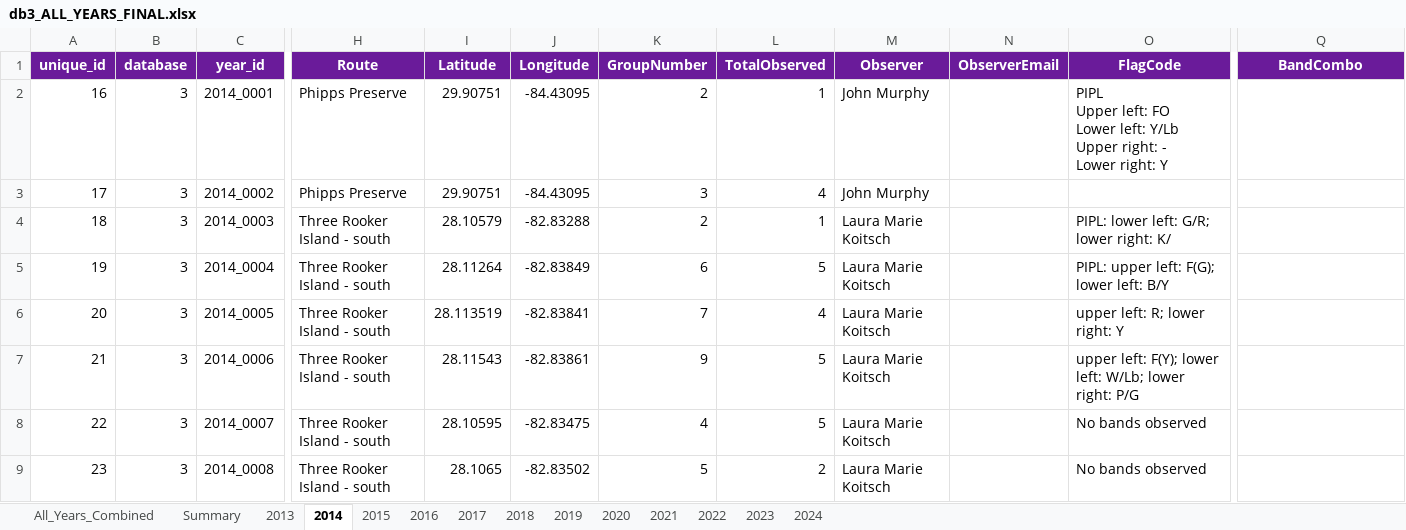
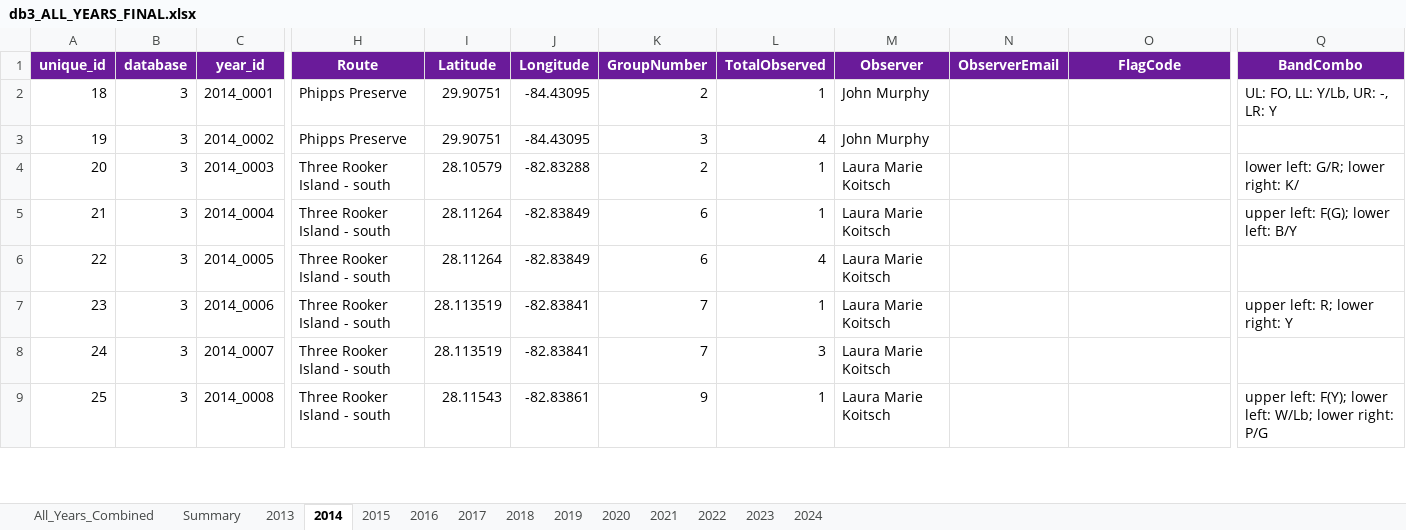
Before and after one commit to poudelrohan/PipingPlover, an Excel workbook: Databases/Database3/Output/AllYears/db3_ALL_YEARS_FINAL.xlsx, sheet 2014, drawn as a sheet; only a part is shown, gaps mark what is left out; values as stored, in another font and other column widths than the file's, no borders; ↵ is a line break in a cell; the diff covers the shown part only; the diff names each change by its address in the sheet, - before the commit and + after, or states it on an @@ line.

```diff
--- a/Databases/Database3/Output/AllYears/db3_ALL_YEARS_FINAL.xlsx (sheet 2014)
+++ b/Databases/Database3/Output/AllYears/db3_ALL_YEARS_FINAL.xlsx (sheet 2014)
@@ column A (unique_id) renumbered between rows 2 and 67 @@
-O2 (FlagCode): PIPL ↵ Upper left: FO ↵ Lower left: Y/Lb ↵ Upper right: - ↵ Lower right: Y
+O2 (FlagCode): (empty)
-Q2 (BandCombo): (empty)
+Q2 (BandCombo): UL: FO, LL: Y/Lb, UR: -, LR: Y
-O4 (FlagCode): PIPL: lower left: G/R; lower right: K/
+O4 (FlagCode): (empty)
-Q4 (BandCombo): (empty)
+Q4 (BandCombo): lower left: G/R; lower right: K/
-L5 (TotalObserved): 5
+L5 (TotalObserved): 1
-O5 (FlagCode): PIPL: upper left: F(G); lower left: B/Y
+O5 (FlagCode): (empty)
-Q5 (BandCombo): (empty)
+Q5 (BandCombo): upper left: F(G); lower left: B/Y
-I6 (Latitude): 28.113519
+I6 (Latitude): 28.11264
-J6 (Longitude): -82.83841
+J6 (Longitude): -82.83849
-K6 (GroupNumber): 7
+K6 (GroupNumber): 6
-O6 (FlagCode): upper left: R; lower right: Y
+O6 (FlagCode): (empty)
-I7 (Latitude): 28.11543
+I7 (Latitude): 28.113519
-J7 (Longitude): -82.83861
+J7 (Longitude): -82.83841
-K7 (GroupNumber): 9
+K7 (GroupNumber): 7
-L7 (TotalObserved): 5
+L7 (TotalObserved): 1
-O7 (FlagCode): upper left: F(Y); lower left: W/Lb; lower right: P/G
+O7 (FlagCode): (empty)
-Q7 (BandCombo): (empty)
+Q7 (BandCombo): upper left: R; lower right: Y
-I8 (Latitude): 28.10595
+I8 (Latitude): 28.113519
-J8 (Longitude): -82.83475
+J8 (Longitude): -82.83841
-K8 (GroupNumber): 4
+K8 (GroupNumber): 7
-L8 (TotalObserved): 5
+L8 (TotalObserved): 3
-O8:O9 (FlagCode): No bands observed
+O8:O9 (FlagCode): (empty)
-I9 (Latitude): 28.1065
+I9 (Latitude): 28.11543
-J9 (Longitude): -82.83502
+J9 (Longitude): -82.83861
-K9 (GroupNumber): 5
+K9 (GroupNumber): 9
-L9 (TotalObserved): 2
+L9 (TotalObserved): 1
-Q9 (BandCombo): (empty)
+Q9 (BandCombo): upper left: F(Y); lower left: W/Lb; lower right: P/G
```
Also changed, not shown: 36 added rows, 1 removed row and 422 edited cells elsewhere in this sheet, sheet 2015, sheet 2018, sheet 2017, sheet 2024, sheet 2021, sheet 2022, 7 more sheets, 2 other files.
